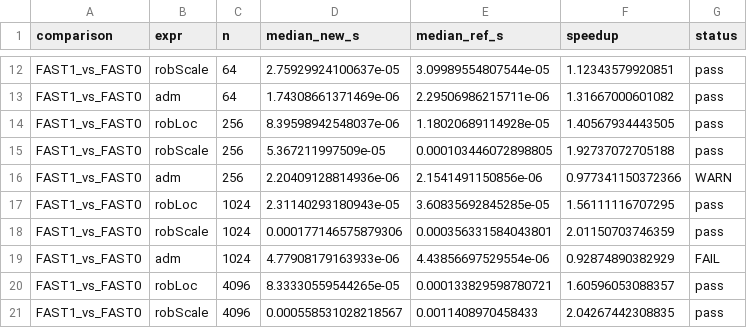
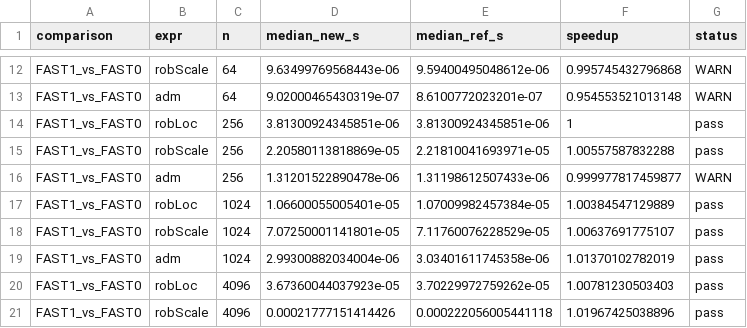
Before and after one commit to davdittrich/robscale, a CSV file: benchmarks/quick_check_20260313_comp3.csv, drawn as a sheet; only a part is shown, gaps mark what is left out; the diff covers the shown part only.

Commit message:
perf: pdqselect for IQR/MAD with adaptive median-selection threshold
Vendor miniselect (pdqselect + Floyd-Rivest) and add pdq_select.h
with sorting-network dispatch for small n.

IQR: replace dual FR selection with incremental pdqselect -- Q3
reuses Q1 partition, halving the work. No regression on any platform.

MAD: add adaptive_median_select that dispatches to FR below a
runtime threshold and pdqselect above it. The threshold is derived
from per-core L2 cache size: max(2048, l2_per_core / 40). This
eliminates the Zen 3 regression at n=3K-10K that pure pdqselect
introduced while preserving the large-n speedup.

A/B benchmark on Zen 3 (threshold=13107) confirms no regression
vs the original 0.2.0 at any tested size (1K-500K).

```diff
--- a/benchmarks/quick_check_20260313_comp3.csv
+++ b/benchmarks/quick_check_20260313_comp3.csv
@@ -12,10 +12,10 @@
-"FAST1_vs_FAST0","robScale",64,2.75929924100637e-05,3.09989554807544e-05,1.12343579920851,"pass"
-"FAST1_vs_FAST0","adm",64,1.74308661371469e-06,2.29506986215711e-06,1.31667000601082,"pass"
-"FAST1_vs_FAST0","robLoc",256,8.39598942548037e-06,1.18020689114928e-05,1.40567934443505,"pass"
-"FAST1_vs_FAST0","robScale",256,5.367211997509e-05,0.000103446072898805,1.92737072705188,"pass"
-"FAST1_vs_FAST0","adm",256,2.20409128814936e-06,2.1541491150856e-06,0.977341150372366,"WARN"
-"FAST1_vs_FAST0","robLoc",1024,2.31140293180943e-05,3.60835692845285e-05,1.56111116707295,"pass"
-"FAST1_vs_FAST0","robScale",1024,0.000177146575879306,0.000356331584043801,2.01150703746359,"pass"
-"FAST1_vs_FAST0","adm",1024,4.77908179163933e-06,4.43856697529554e-06,0.92874890382929,"FAIL"
-"FAST1_vs_FAST0","robLoc",4096,8.33330559544265e-05,0.000133829598780721,1.60596053088357,"pass"
-"FAST1_vs_FAST0","robScale",4096,0.000558531028218567,0.0011408970458433,2.04267442308835,"pass"
+"FAST1_vs_FAST0","robScale",64,9.63499769568443e-06,9.59400495048612e-06,0.995745432796868,"WARN"
+"FAST1_vs_FAST0","adm",64,9.02000465430319e-07,8.6100772023201e-07,0.954553521013148,"WARN"
+"FAST1_vs_FAST0","robLoc",256,3.81300924345851e-06,3.81300924345851e-06,1,"pass"
+"FAST1_vs_FAST0","robScale",256,2.20580113818869e-05,2.21810041693971e-05,1.00557587832288,"pass"
+"FAST1_vs_FAST0","adm",256,1.31201522890478e-06,1.31198612507433e-06,0.999977817459877,"WARN"
+"FAST1_vs_FAST0","robLoc",1024,1.06600055005401e-05,1.07009982457384e-05,1.00384547129889,"pass"
+"FAST1_vs_FAST0","robScale",1024,7.07250001141801e-05,7.11760076228529e-05,1.00637691775107,"pass"
+"FAST1_vs_FAST0","adm",1024,2.99300882034004e-06,3.03401611745358e-06,1.01370102782019,"pass"
+"FAST1_vs_FAST0","robLoc",4096,3.67360044037923e-05,3.70229972759262e-05,1.00781230503403,"pass"
+"FAST1_vs_FAST0","robScale",4096,0.00021777151414426,0.000222056005441118,1.01967425038896,"pass"
```
Also changed, not shown: 115 edited cells elsewhere in this file, 38 other files.
